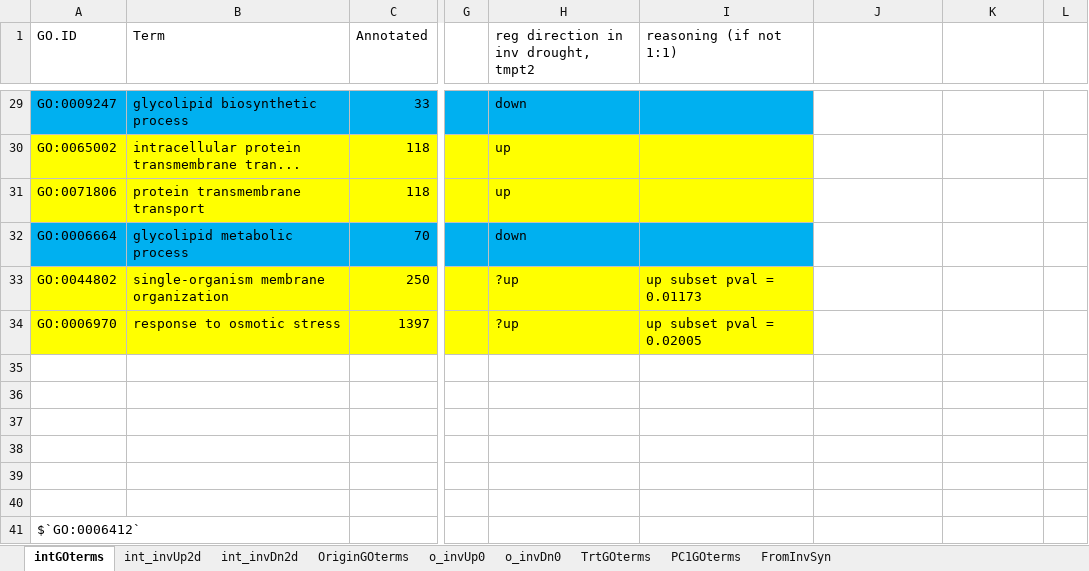
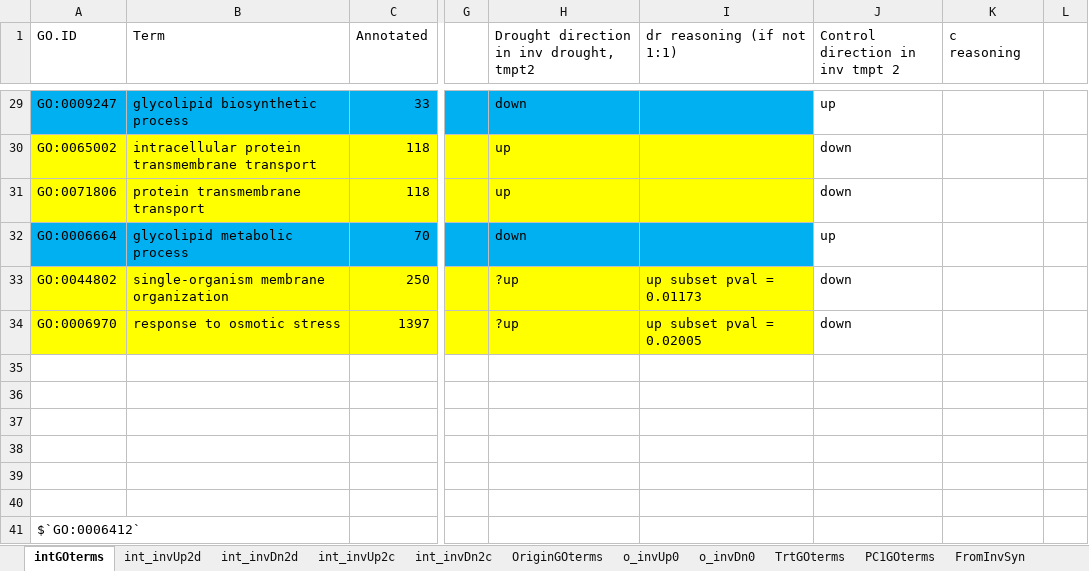
Before and after one commit to kgturner/Cdiff_expression, an Excel workbook: GOtermEnrichment.xlsx, sheet intGOterms, drawn as a sheet; only a part is shown, gaps mark what is left out; values as stored, in another font and other column widths than the file's, no borders; the diff covers the shown part only; the diff names each change by its address in the sheet, - before the commit and + after, or states it on an @@ line.

Commit message:
GO terms using MF and CC sets. Trade-off models...? maybe not.

```diff
--- a/GOtermEnrichment.xlsx (sheet intGOterms)
+++ b/GOtermEnrichment.xlsx (sheet intGOterms)
+sheet tab: int_invUp2c
+sheet tab: int_invDn2c
-H1: reg direction in inv drought, tmpt2
+H1: Drought direction in inv drought, tmpt2
-I1: reasoning (if not 1:1)
+I1: dr reasoning (if not 1:1)
-J1: (empty)
+J1: Control direction in inv tmpt 2
-K1: (empty)
+K1: c reasoning
-J29 (Control direction in inv tmpt 2): (empty)
+J29 (Control direction in inv tmpt 2): up
-B30 (Term): intracellular protein transmembrane tran...
+B30 (Term): intracellular protein transmembrane transport
-J30:J31 (Control direction in inv tmpt 2): (empty)
+J30:J31 (Control direction in inv tmpt 2): down
-J32 (Control direction in inv tmpt 2): (empty)
+J32 (Control direction in inv tmpt 2): up
-J33:J34 (Control direction in inv tmpt 2): (empty)
+J33:J34 (Control direction in inv tmpt 2): down
```
Also changed, not shown: 30 edited cells and cell formats elsewhere in this sheet, sheet OriginGOterms, other sheet tabs, 14 other files.
